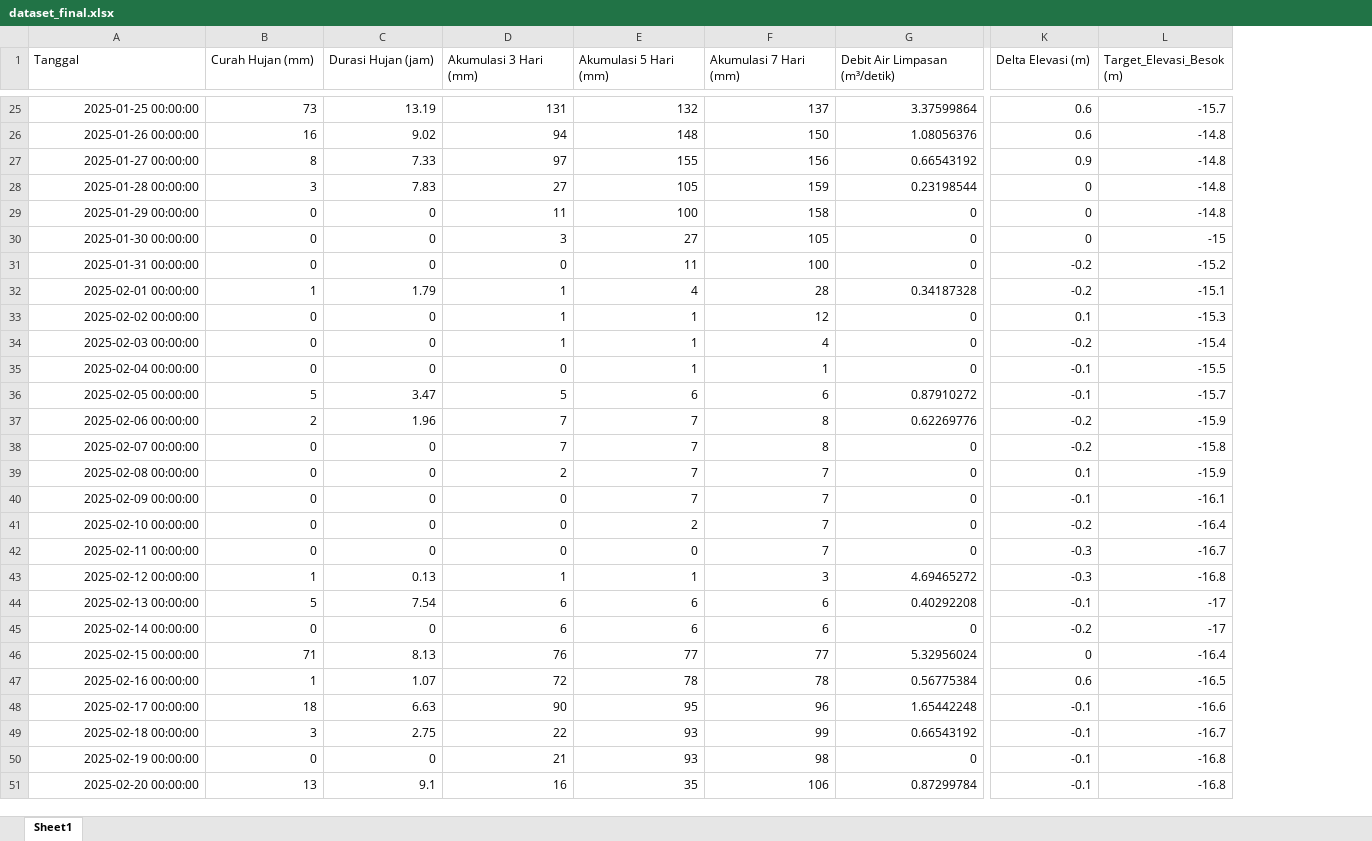
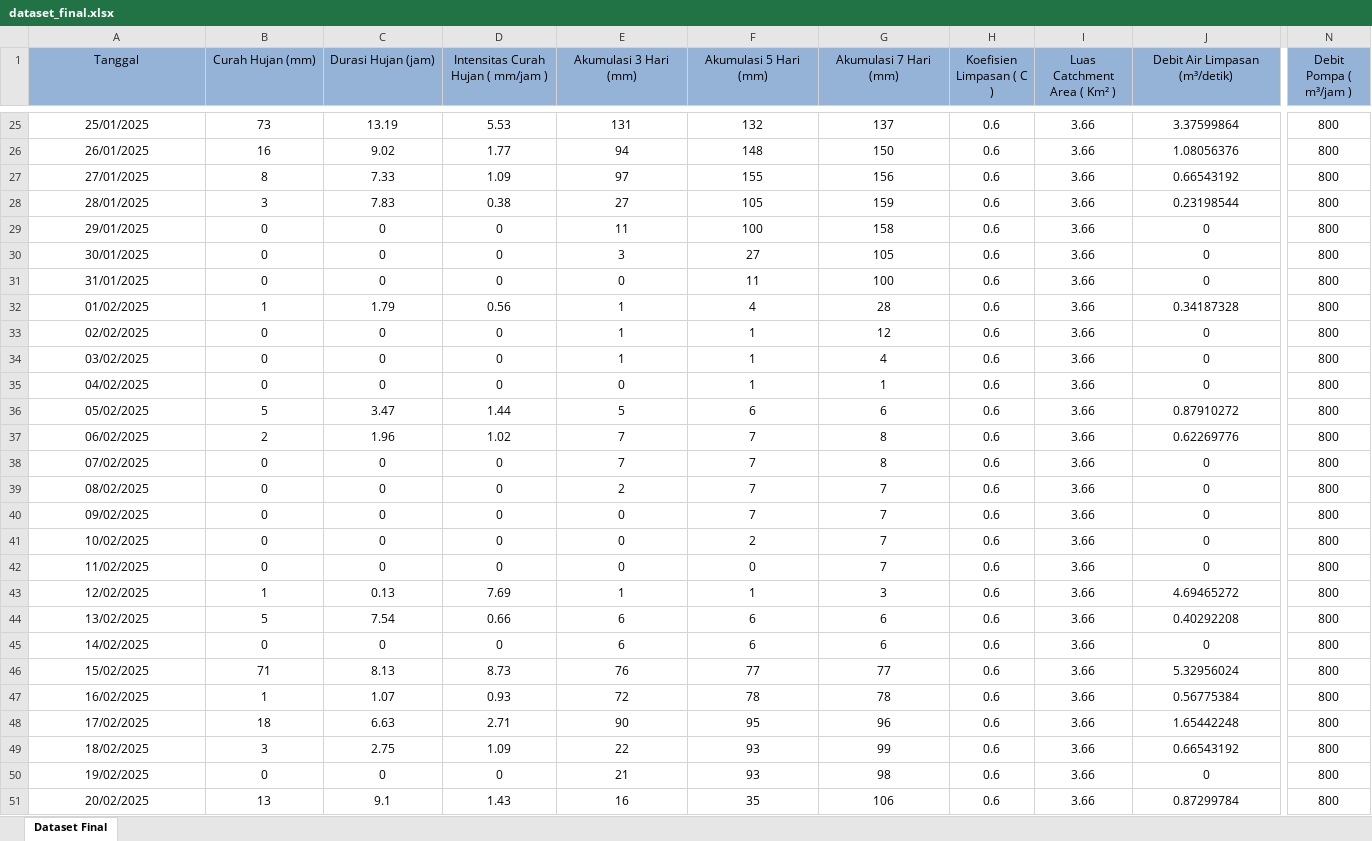
Before and after one commit to agoesco-code/dashboard-elevasi-sump, an Excel workbook: dashboard_sump_web/data/dataset_final.xlsx, sheet Dataset Final, drawn as a sheet; only a part is shown, gaps mark what is left out; values as stored, in another font and other column widths than the file's, no borders; removed rows and columns are numbered as before the commit, all else as after; the diff covers the shown part only; the diff names each change by its address in the sheet, - before the commit and + after, or states it on an @@ line.

Commit message:
Akumulasi hujan dihitung otomatis dari data historis real

```diff
--- a/dashboard_sump_web/data/dataset_final.xlsx (sheet Dataset Final)
+++ b/dashboard_sump_web/data/dataset_final.xlsx (sheet Dataset Final)
-sheet tab: Sheet1
+sheet tab: Dataset Final
+column D, row 1: Intensitas Curah Hujan ( mm/jam ); rows 25-51: 5.53 | 1.77 | 1.09 | 0.38 | 0 | 0 | 0 | 0.56 | 0 | 0 | 0 | 1.44 | 1.02 | 0 | 0 | 0 | 0 | 0 | 7.69 | 0.66 | 0 | 8.73 | 0.93 | 2.71 | 1.09 | 0 | 1.43
+column H (Koefisien Limpasan ( C )), rows 25-51: all 0.6
+column I (Luas Catchment Area ( Km² )), rows 25-51: all 3.66
-column K (Delta Elevasi (m)), rows 25-51: 0.6 | 0.6 | 0.9 | 0 | 0 | 0 | -0.2 | -0.2 | 0.1 | -0.2 | -0.1 | -0.1 | -0.2 | -0.2 | 0.1 | -0.1 | -0.2 | -0.3 | -0.3 | -0.1 | -0.2 | 0 | 0.6 | -0.1 | -0.1 | -0.1 | -0.1
-column L (Target_Elevasi_Besok (m)), rows 25-51: -15.7 | -14.8 | -14.8 | -14.8 | -14.8 | -15 | -15.2 | -15.1 | -15.3 | -15.4 | -15.5 | -15.7 | -15.9 | -15.8 | -15.9 | -16.1 | -16.4 | -16.7 | -16.8 | -17 | -17 | -16.4 | -16.5 | -16.6 | -16.7 | -16.8 | -16.8
+column N (Debit Pompa ( m³/jam )), rows 25-51: all 800
@@ A1:C1 fill: none → #95B3D7, alignment: left → center @@
@@ E1:G1 fill: none → #95B3D7, alignment: left → center @@
@@ J1 fill: none → #95B3D7, alignment: left → center @@
-A25:C51 alignment: right
+A25:C51 alignment: center
-A25 (Tanggal): 2025-01-25 00:00:00
+A25 (Tanggal): 25/01/2025
-E25:G51 alignment: right
+E25:G51 alignment: center
-J25:J51 alignment: right
+J25:J51 alignment: center
-A26 (Tanggal): 2025-01-26 00:00:00
+A26 (Tanggal): 26/01/2025
-A27 (Tanggal): 2025-01-27 00:00:00
+A27 (Tanggal): 27/01/2025
-A28 (Tanggal): 2025-01-28 00:00:00
+A28 (Tanggal): 28/01/2025
-A29 (Tanggal): 2025-01-29 00:00:00
+A29 (Tanggal): 29/01/2025
-A30 (Tanggal): 2025-01-30 00:00:00
+A30 (Tanggal): 30/01/2025
-A31 (Tanggal): 2025-01-31 00:00:00
+A31 (Tanggal): 31/01/2025
-A32 (Tanggal): 2025-02-01 00:00:00
+A32 (Tanggal): 01/02/2025
-A33 (Tanggal): 2025-02-02 00:00:00
+A33 (Tanggal): 02/02/2025
-A34 (Tanggal): 2025-02-03 00:00:00
+A34 (Tanggal): 03/02/2025
-A35 (Tanggal): 2025-02-04 00:00:00
+A35 (Tanggal): 04/02/2025
-A36 (Tanggal): 2025-02-05 00:00:00
+A36 (Tanggal): 05/02/2025
-A37 (Tanggal): 2025-02-06 00:00:00
+A37 (Tanggal): 06/02/2025
-A38 (Tanggal): 2025-02-07 00:00:00
+A38 (Tanggal): 07/02/2025
-A39 (Tanggal): 2025-02-08 00:00:00
+A39 (Tanggal): 08/02/2025
-A40 (Tanggal): 2025-02-09 00:00:00
+A40 (Tanggal): 09/02/2025
-A41 (Tanggal): 2025-02-10 00:00:00
+A41 (Tanggal): 10/02/2025
-A42 (Tanggal): 2025-02-11 00:00:00
+A42 (Tanggal): 11/02/2025
-A43 (Tanggal): 2025-02-12 00:00:00
+A43 (Tanggal): 12/02/2025
-A44 (Tanggal): 2025-02-13 00:00:00
+A44 (Tanggal): 13/02/2025
-A45 (Tanggal): 2025-02-14 00:00:00
+A45 (Tanggal): 14/02/2025
-A46 (Tanggal): 2025-02-15 00:00:00
+A46 (Tanggal): 15/02/2025
-A47 (Tanggal): 2025-02-16 00:00:00
+A47 (Tanggal): 16/02/2025
-A48 (Tanggal): 2025-02-17 00:00:00
+A48 (Tanggal): 17/02/2025
-A49 (Tanggal): 2025-02-18 00:00:00
+A49 (Tanggal): 18/02/2025
-A50 (Tanggal): 2025-02-19 00:00:00
+A50 (Tanggal): 19/02/2025
-A51 (Tanggal): 2025-02-20 00:00:00
+A51 (Tanggal): 20/02/2025
```
Also changed, not shown: 518 edited cells and cell formats elsewhere in this sheet, 8 other files.
